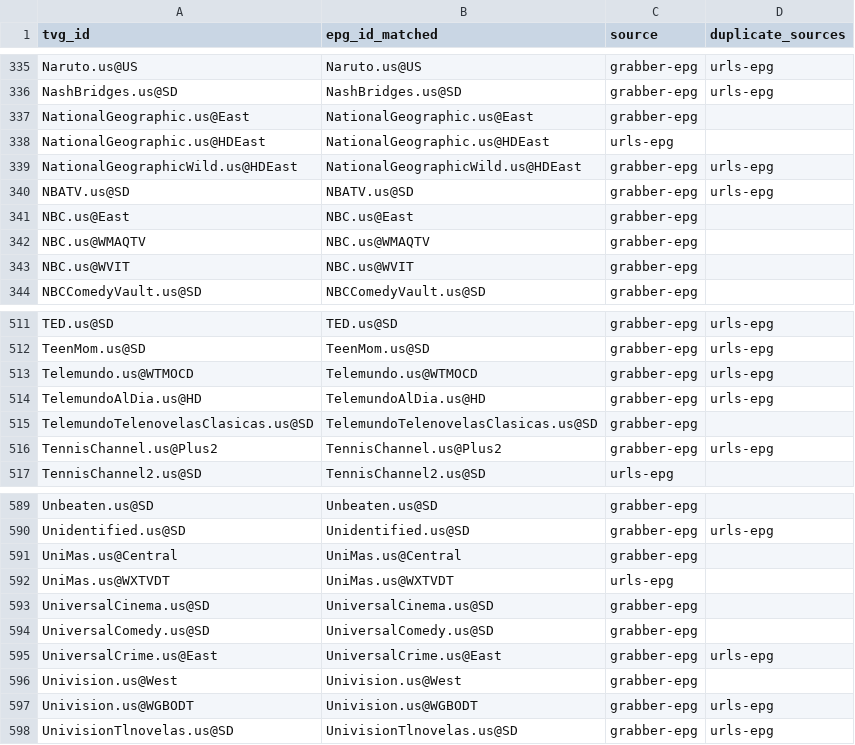
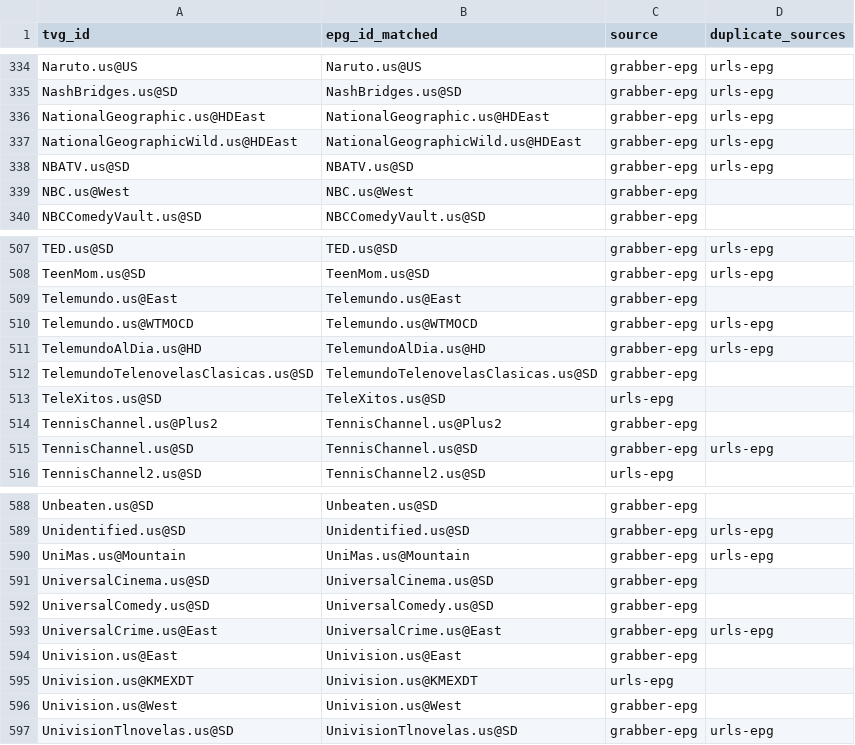
Before and after one commit to umarjamilpc/EPG-LIST-GEN, a CSV file: epgs/US/reports/merge-matched.csv, drawn as a sheet; only a part is shown, gaps mark what is left out; the diff covers the shown part only.

```diff
--- a/epgs/US/reports/merge-matched.csv
+++ b/epgs/US/reports/merge-matched.csv
@@ -336,9 +335,6 @@ Naruto.us@US,Naruto.us@US,grabber-epg,urls-epg
 NashBridges.us@SD,NashBridges.us@SD,grabber-epg,urls-epg
-NationalGeographic.us@East,NationalGeographic.us@East,grabber-epg,
-NationalGeographic.us@HDEast,NationalGeographic.us@HDEast,urls-epg,
+NationalGeographic.us@HDEast,NationalGeographic.us@HDEast,grabber-epg,urls-epg
 NationalGeographicWild.us@HDEast,NationalGeographicWild.us@HDEast,grabber-epg,urls-epg
 NBATV.us@SD,NBATV.us@SD,grabber-epg,urls-epg
-NBC.us@East,NBC.us@East,grabber-epg,
-NBC.us@WMAQTV,NBC.us@WMAQTV,grabber-epg,
-NBC.us@WVIT,NBC.us@WVIT,grabber-epg,
+NBC.us@West,NBC.us@West,grabber-epg,
 NBCComedyVault.us@SD,NBCComedyVault.us@SD,grabber-epg,
@@ -512,2 +508,3 @@ TED.us@SD,TED.us@SD,grabber-epg,urls-epg
 TeenMom.us@SD,TeenMom.us@SD,grabber-epg,urls-epg
+Telemundo.us@East,Telemundo.us@East,grabber-epg,
 Telemundo.us@WTMOCD,Telemundo.us@WTMOCD,grabber-epg,urls-epg
@@ -515,3 +512,5 @@ TelemundoAlDia.us@HD,TelemundoAlDia.us@HD,grabber-epg,urls-epg
 TelemundoTelenovelasClasicas.us@SD,TelemundoTelenovelasClasicas.us@SD,grabber-epg,
-TennisChannel.us@Plus2,TennisChannel.us@Plus2,grabber-epg,urls-epg
+TeleXitos.us@SD,TeleXitos.us@SD,urls-epg,
+TennisChannel.us@Plus2,TennisChannel.us@Plus2,grabber-epg,
+TennisChannel.us@SD,TennisChannel.us@SD,grabber-epg,urls-epg
 TennisChannel2.us@SD,TennisChannel2.us@SD,urls-epg,
@@ -590,4 +589,3 @@ Unbeaten.us@SD,Unbeaten.us@SD,grabber-epg,
 Unidentified.us@SD,Unidentified.us@SD,grabber-epg,urls-epg
-UniMas.us@Central,UniMas.us@Central,grabber-epg,
-UniMas.us@WXTVDT,UniMas.us@WXTVDT,urls-epg,
+UniMas.us@Mountain,UniMas.us@Mountain,grabber-epg,urls-epg
 UniversalCinema.us@SD,UniversalCinema.us@SD,grabber-epg,
@@ -595,4 +593,5 @@ UniversalComedy.us@SD,UniversalComedy.us@SD,grabber-epg,
 UniversalCrime.us@East,UniversalCrime.us@East,grabber-epg,urls-epg
+Univision.us@East,Univision.us@East,grabber-epg,
+Univision.us@KMEXDT,Univision.us@KMEXDT,urls-epg,
 Univision.us@West,Univision.us@West,grabber-epg,
-Univision.us@WGBODT,Univision.us@WGBODT,grabber-epg,urls-epg
 UnivisionTlnovelas.us@SD,UnivisionTlnovelas.us@SD,grabber-epg,urls-epg
```
Also changed, not shown: 5 added rows, 6 removed rows and 35 edited cells elsewhere in this file, epgs/US/reports/grabber-matched.csv, epgs/US/reports/urls-matched.csv, 12 other files.
